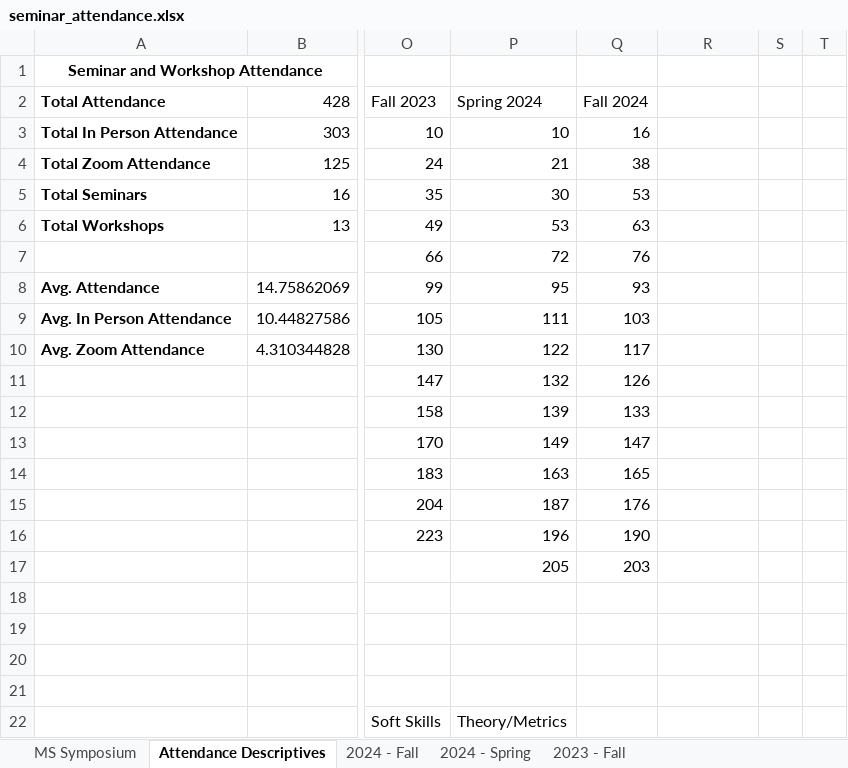
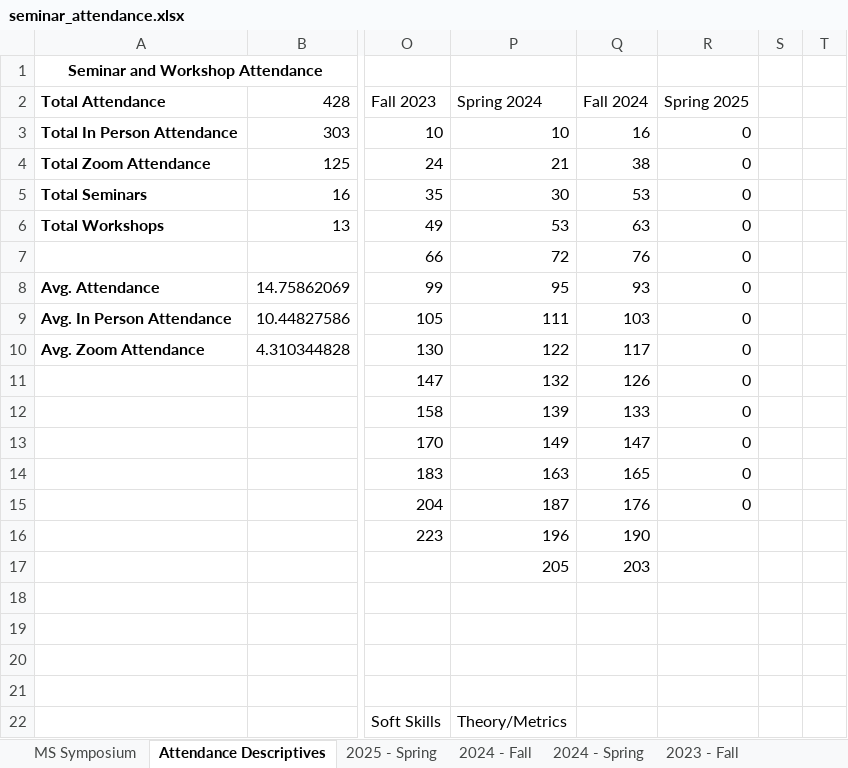
Before and after one commit to apecseminar/apecseminar.github.io, an Excel workbook: seminar_attendance.xlsx, sheet Attendance Descriptives, drawn as a sheet; only a part is shown, gaps mark what is left out; values as stored, in another font and other column widths than the file's, no borders; charts and pictures not drawn; the diff names each change by its address in the sheet, - before the commit and + after, or states it on an @@ line.

Commit message:
Added Spring 2025 to attendance sheet

```diff
--- a/seminar_attendance.xlsx (sheet Attendance Descriptives)
+++ b/seminar_attendance.xlsx (sheet Attendance Descriptives)
+sheet tab: 2025 - Spring
-R2: (empty)
+R2: Spring 2025
-R3:R15 (Spring 2025): (empty)
+R3:R15 (Spring 2025): 0
```
Also changed, not shown: sheet 2024 - Spring, charts or pictures.
